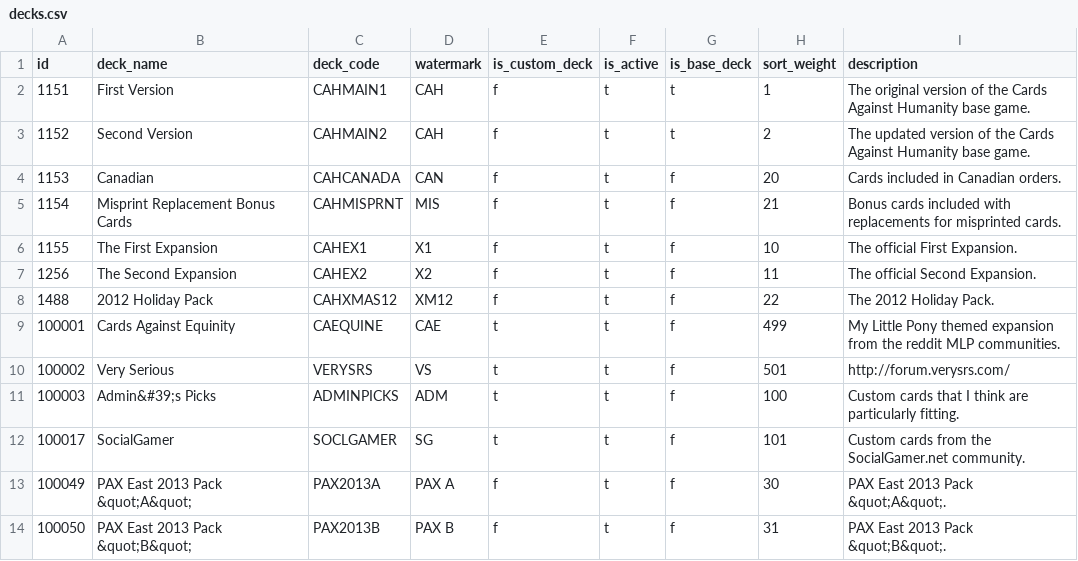
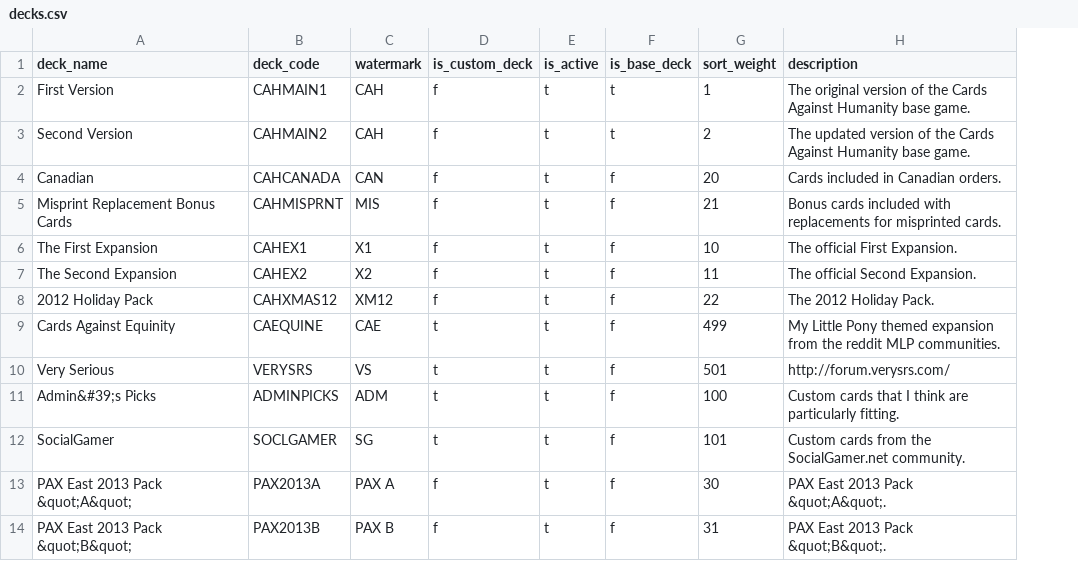
Before and after one commit to jenlarkin/judgingyou-decks, a CSV file: rawDataExports/decks.csv, drawn as a sheet; only a part is shown; the diff names each change by its address in the sheet, - before the commit and + after, or states it on an @@ line.

Commit message:
removed ids from export

```diff
--- a/rawDataExports/decks.csv
+++ b/rawDataExports/decks.csv
-column A (id), rows 2-14: 1151 | 1152 | 1153 | 1154 | 1155 | 1256 | 1488 | 100001 | 100002 | 100003 | 100017 | 100049 | 100050
```
